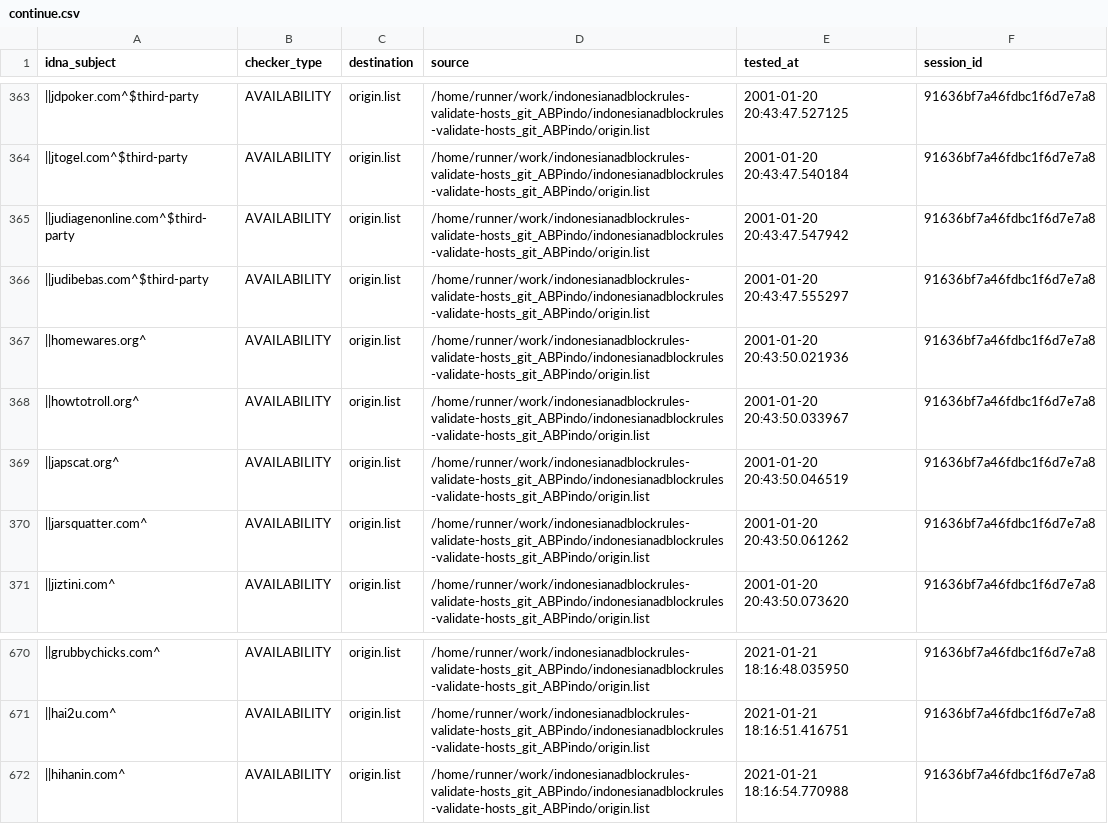
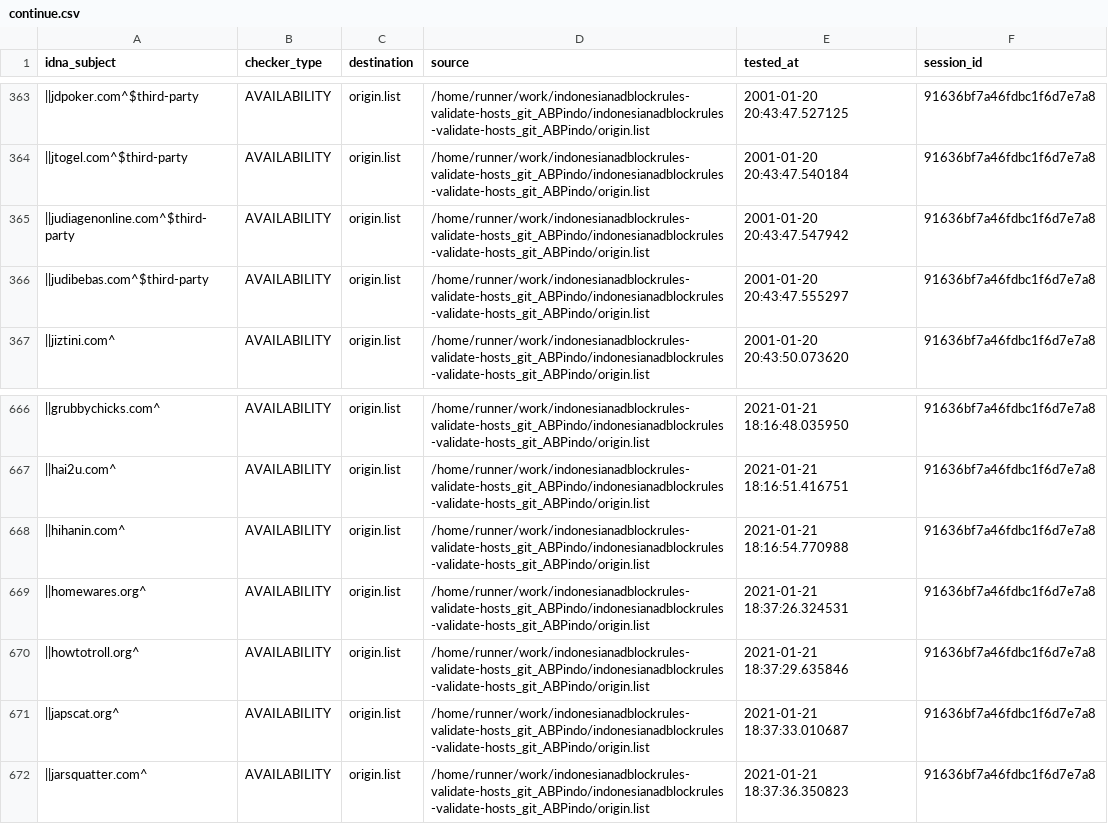
Before and after one commit to dead-hosts/indonesianadblockrules-validate-hosts_git_ABPindo, a CSV file: output/origin.list/continue.csv, drawn as a sheet; only a part is shown, gaps mark what is left out; removed rows and columns are numbered as before the commit, all else as after; the diff names each change by its address in the sheet, - before the commit and + after, or states it on an @@ line.

```diff
--- a/output/origin.list/continue.csv
+++ b/output/origin.list/continue.csv
-row 367: ||homewares.org^ | AVAILABILITY | origin.list | /home/runner/work/indonesianadblockrules-validate-hosts_git_ABPindo/indonesianadblockrules-validate-hosts_git_ABPindo/origin.list | 2001-01-20 20:43:50.021936 | 91636bf7a46fdbc1f6d7e7a8
-row 368: ||howtotroll.org^ | AVAILABILITY | origin.list | /home/runner/work/indonesianadblockrules-validate-hosts_git_ABPindo/indonesianadblockrules-validate-hosts_git_ABPindo/origin.list | 2001-01-20 20:43:50.033967 | 91636bf7a46fdbc1f6d7e7a8
-row 369: ||japscat.org^ | AVAILABILITY | origin.list | /home/runner/work/indonesianadblockrules-validate-hosts_git_ABPindo/indonesianadblockrules-validate-hosts_git_ABPindo/origin.list | 2001-01-20 20:43:50.046519 | 91636bf7a46fdbc1f6d7e7a8
-row 370: ||jarsquatter.com^ | AVAILABILITY | origin.list | /home/runner/work/indonesianadblockrules-validate-hosts_git_ABPindo/indonesianadblockrules-validate-hosts_git_ABPindo/origin.list | 2001-01-20 20:43:50.061262 | 91636bf7a46fdbc1f6d7e7a8
+row 669: ||homewares.org^ | AVAILABILITY | origin.list | /home/runner/work/indonesianadblockrules-validate-hosts_git_ABPindo/indonesianadblockrules-validate-hosts_git_ABPindo/origin.list | 2021-01-21 18:37:26.324531 | 91636bf7a46fdbc1f6d7e7a8
+row 670: ||howtotroll.org^ | AVAILABILITY | origin.list | /home/runner/work/indonesianadblockrules-validate-hosts_git_ABPindo/indonesianadblockrules-validate-hosts_git_ABPindo/origin.list | 2021-01-21 18:37:29.635846 | 91636bf7a46fdbc1f6d7e7a8
+row 671: ||japscat.org^ | AVAILABILITY | origin.list | /home/runner/work/indonesianadblockrules-validate-hosts_git_ABPindo/indonesianadblockrules-validate-hosts_git_ABPindo/origin.list | 2021-01-21 18:37:33.010687 | 91636bf7a46fdbc1f6d7e7a8
+row 672: ||jarsquatter.com^ | AVAILABILITY | origin.list | /home/runner/work/indonesianadblockrules-validate-hosts_git_ABPindo/indonesianadblockrules-validate-hosts_git_ABPindo/origin.list | 2021-01-21 18:37:36.350823 | 91636bf7a46fdbc1f6d7e7a8
```
Also changed, not shown: .pyfunceble/inactive.csv, 6 other files.
